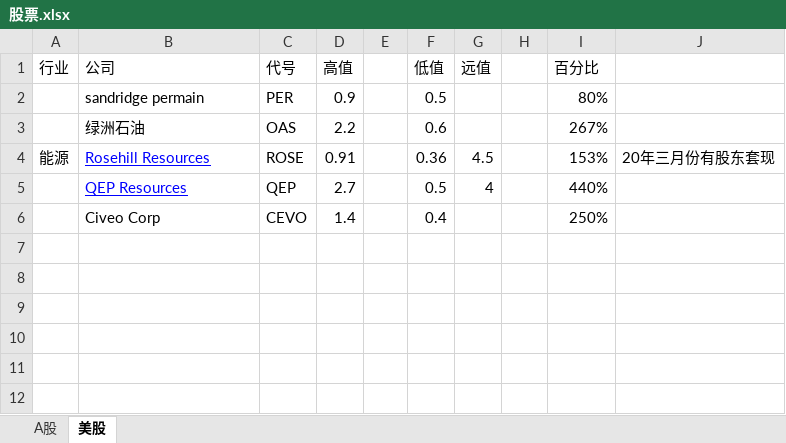
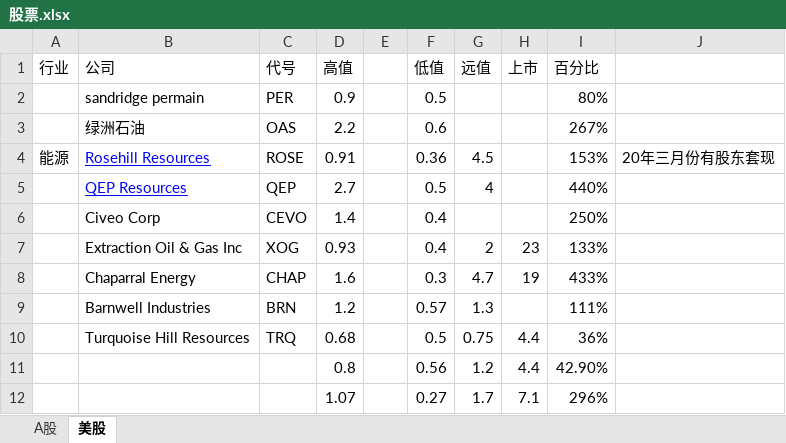
Before and after one commit to 1934312258/document, an Excel workbook: 股票.xlsx, sheet 美股, drawn as a sheet; values as stored, in another font and other column widths than the file's, no borders; the diff names each change by its address in the sheet, - before the commit and + after, or states it on an @@ line.

Commit message:
gupiao

```diff
--- a/股票.xlsx (sheet 美股)
+++ b/股票.xlsx (sheet 美股)
-H1: (empty)
+H1: 上市
+row 7:  | Extraction Oil & Gas Inc | XOG | 0.93 |  | 0.4 | 2 | 23 | 133%
+row 8:  | Chaparral Energy | CHAP | 1.6 |  | 0.3 | 4.7 | 19 | 433%
+row 9:  | Barnwell Industries | BRN | 1.2 |  | 0.57 | 1.3 |  | 111%
+row 10:  | Turquoise Hill Resources | TRQ | 0.68 |  | 0.5 | 0.75 | 4.4 | 36%
+row 11:  |  |  | 0.8 |  | 0.56 | 1.2 | 4.4 | 42.90%
+row 12:  |  |  | 1.07 |  | 0.27 | 1.7 | 7.1 | 296%
```
